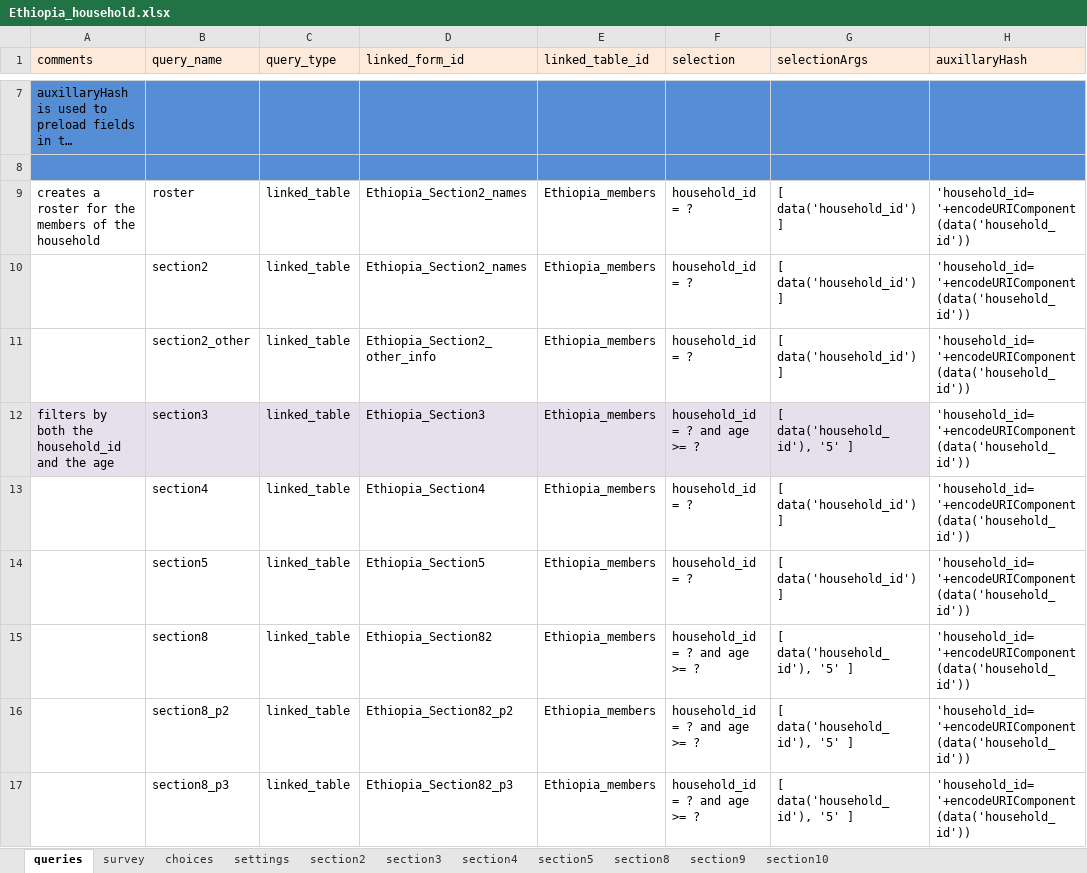
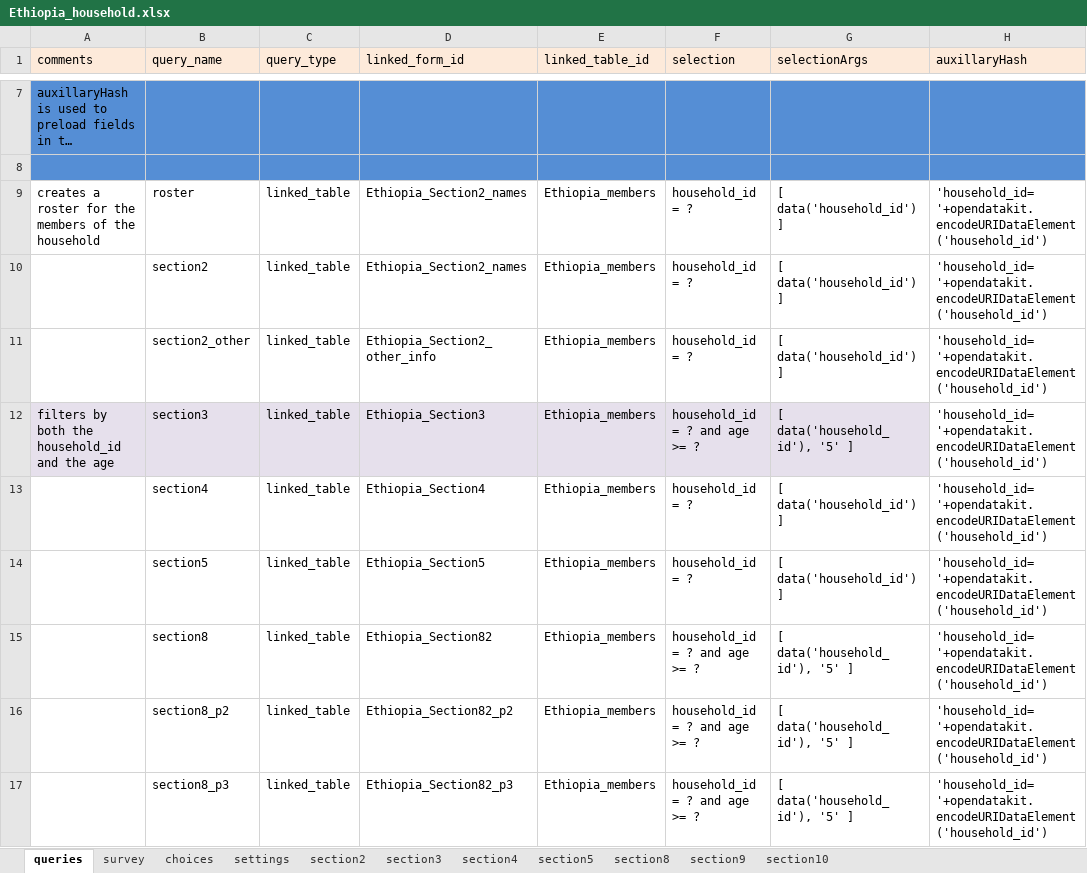
Before and after one commit to odk-x/app-designer, an Excel workbook: app/config/tables/Ethiopia_household/forms/Ethiopia_household/Ethiopia_household.xlsx, sheet queries, drawn as a sheet; only a part is shown, gaps mark what is left out; long unchanged cells end in …; values as stored, in another font and other column widths than the file's, no borders; the diff covers the shown part only; the diff names each change by its address in the sheet, - before the commit and + after, or states it on an @@ line.

Commit message:
More appropriate fix for using strings in linked_table

```diff
--- a/app/config/tables/Ethiopia_household/forms/Ethiopia_household/Ethiopia_household.xlsx (sheet queries)
+++ b/app/config/tables/Ethiopia_household/forms/Ethiopia_household/Ethiopia_household.xlsx (sheet queries)
-H9:H17 (auxillaryHash): 'household_id='+encodeURIComponent(data('household_id'))
+H9:H17 (auxillaryHash): 'household_id='+opendatakit.encodeURIDataElement('household_id')
```
Also changed, not shown: 8 edited cells elsewhere in this sheet, app/config/tables/Ethiopia_members/forms/Ethiopia_Section4/Ethiopia_Section4.xlsx, app/config/tables/household/forms/household/household.xlsx, 9 other files.
